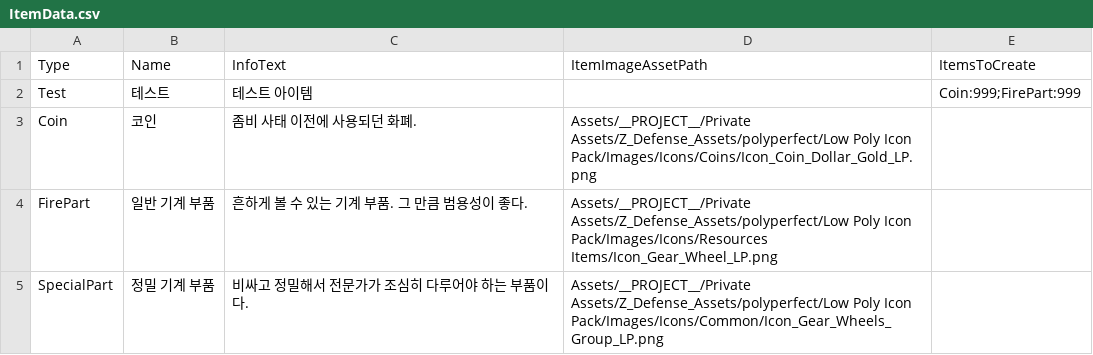
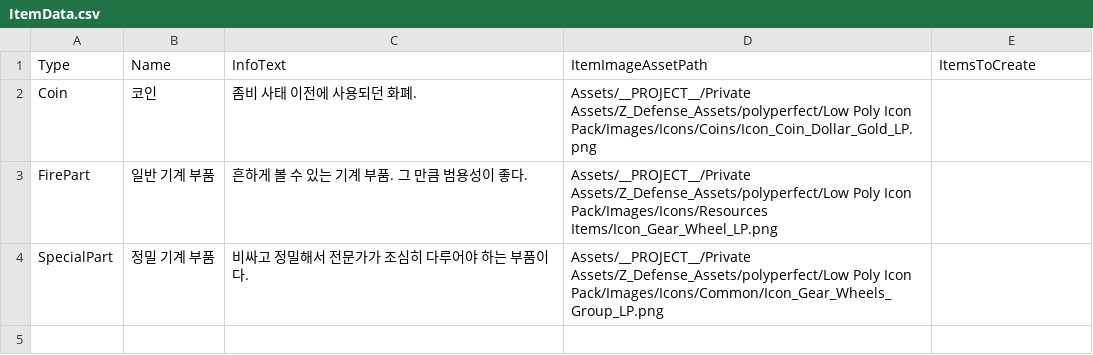
Before and after one commit to kyungil-meta12/CT02-Project_Z_Defense, a CSV file: Assets/__PROJECT__/Prefabs/InventorySystem/ItemData.csv, drawn as a sheet.

Commit message:
아이템 데이터 꼬임 수정 csv는  아이템 데이터가 완전히 완성되지 않으면 임포트 하지 말 것. 동작이 매우 불안정함. _ ==csv툴로 발생하는 문제들== 1. csv에서 타입 삭제 후 임포트 시 RewarcCurrencyType에서 삭제된 타입이 제거되지 않음 _ 2. 위의 문제로 인해 InvectorySystem을 사용하는 모든 컴포넌트에서 에러가 발생함 _ 2. 위의 문제로 인해 제거되지 않은 RewarcCurrencyType을 제거하면 모든 아이템 데이터의 타입이 1칸씬 밀려 타입이 없는 오류 아이템 데이터가 발생함

```diff
--- a/Assets/__PROJECT__/Prefabs/InventorySystem/ItemData.csv
+++ b/Assets/__PROJECT__/Prefabs/InventorySystem/ItemData.csv
@@ -1,3 +1,2 @@
 Type,Name,InfoText,ItemImageAssetPath,ItemsToCreate
-Test,테스트,테스트 아이템,,Coin:999;FirePart:999
 Coin,코인,좀비 사태 이전에 사용되던 화폐.,Assets/__PROJECT__/Private Assets/Z_Defense_Assets/polyperfect/Low Poly Icon Pack/Images/Icons/Coins/Icon_Coin_Dollar_Gold_LP.png,
```
Also changed, not shown: 10 other files.
